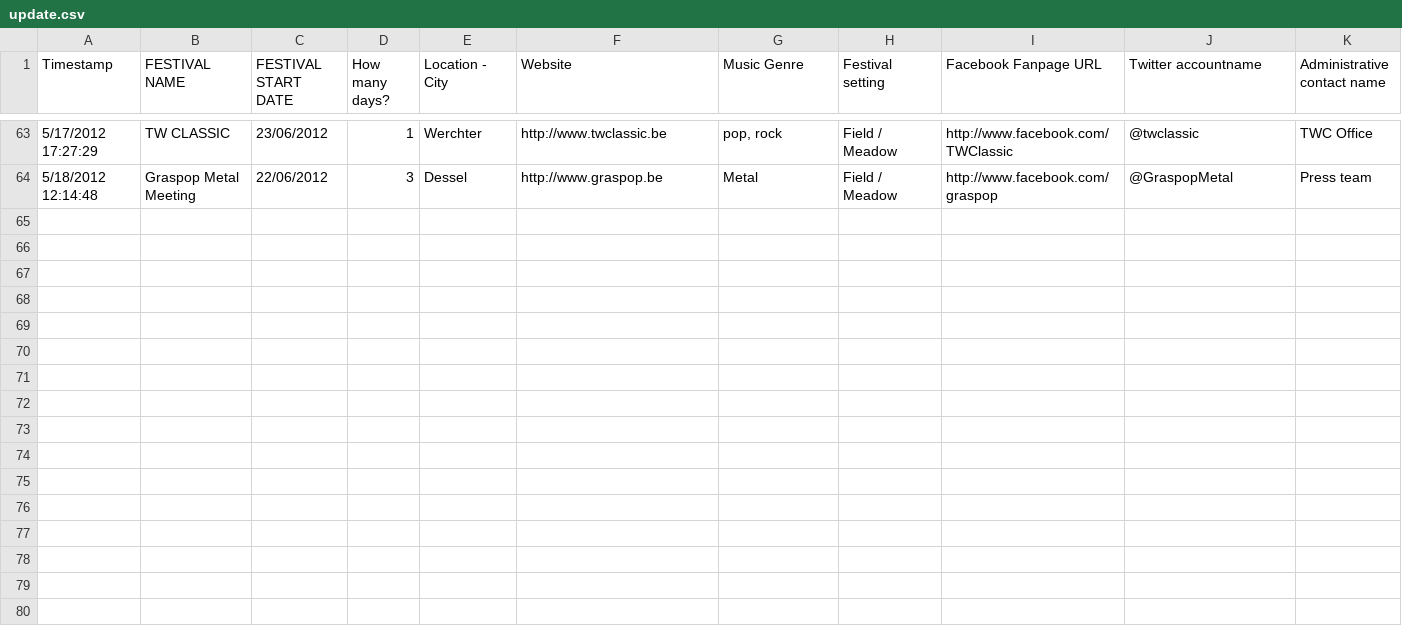
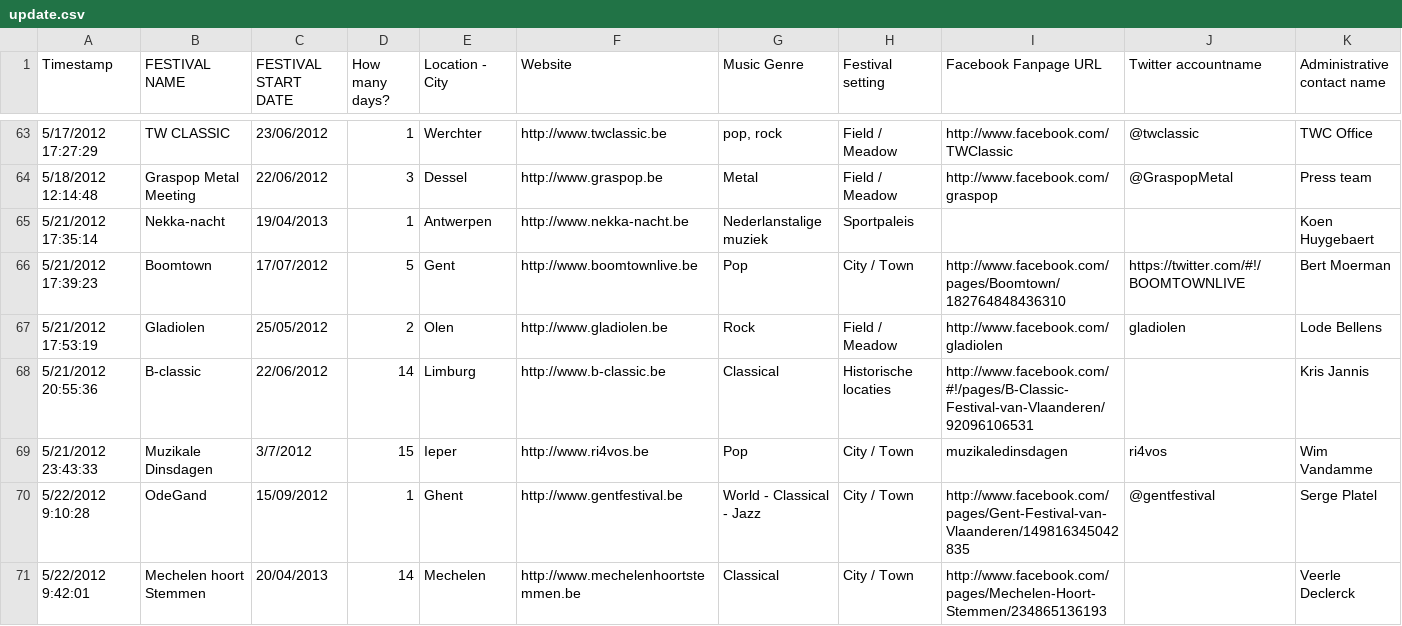
Before and after one commit to supmagc/watena, a CSV file: requests/update.csv, drawn as a sheet; only a part is shown, gaps mark what is left out; rows hold the shown columns only; the diff covers the shown part only; the diff names each change by its address in the sheet, - before the commit and + after, or states it on an @@ line.

```diff
--- a/requests/update.csv
+++ b/requests/update.csv
+row 65: 5/21/2012 17:35:14 | Nekka-nacht | 19/04/2013 | 1 | Antwerpen | http://www.nekka-nacht.be | Nederlanstalige muziek | Sportpaleis |  |  | Koen Huygebaert
+row 66: 5/21/2012 17:39:23 | Boomtown | 17/07/2012 | 5 | Gent | http://www.boomtownlive.be | Pop | City / Town | http://www.facebook.com/pages/Boomtown/182764848436310 | https://twitter.com/#!/BOOMTOWNLIVE | Bert Moerman
+row 67: 5/21/2012 17:53:19 | Gladiolen | 25/05/2012 | 2 | Olen | http://www.gladiolen.be | Rock | Field / Meadow | http://www.facebook.com/gladiolen | gladiolen | Lode Bellens
+row 68: 5/21/2012 20:55:36 | B-classic | 22/06/2012 | 14 | Limburg | http://www.b-classic.be | Classical | Historische locaties | http://www.facebook.com/#!/pages/B-Classic-Festival-van-Vlaanderen/92096106531 |  | Kris Jannis
+row 69: 5/21/2012 23:43:33 | Muzikale Dinsdagen | 3/7/2012 | 15 | Ieper | http://www.ri4vos.be | Pop | City / Town | muzikaledinsdagen | ri4vos | Wim Vandamme
+row 70: 5/22/2012 9:10:28 | OdeGand | 15/09/2012 | 1 | Ghent | http://www.gentfestival.be | World - Classical - Jazz | City / Town | http://www.facebook.com/pages/Gent-Festival-van-Vlaanderen/149816345042835 | @gentfestival | Serge Platel
+row 71: 5/22/2012 9:42:01 | Mechelen hoort Stemmen | 20/04/2013 | 14 | Mechelen | http://www.mechelenhoortstemmen.be | Classical | City / Town | http://www.facebook.com/pages/Mechelen-Hoort-Stemmen/234865136193 |  | Veerle Declerck
```
Also changed, not shown: 6 added rows and 14 edited cells elsewhere in this file, 16 other files.
